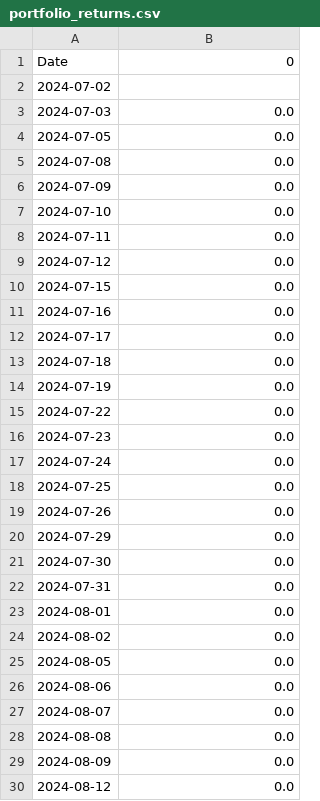
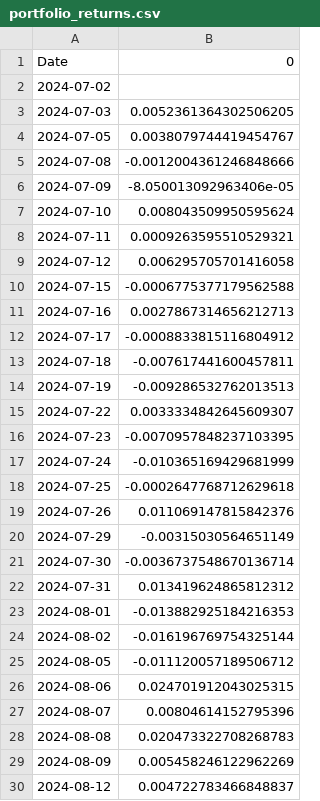
Before and after one commit to dbyter/finai, a CSV file: portfolio_returns.csv, drawn as a sheet; only a part is shown; the diff covers the shown part only.

```diff
--- a/portfolio_returns.csv
+++ b/portfolio_returns.csv
@@ -2,29 +2,29 @@ Date,0
 2024-07-02,
-2024-07-03,0.0
-2024-07-05,0.0
-2024-07-08,0.0
-2024-07-09,0.0
-2024-07-10,0.0
-2024-07-11,0.0
-2024-07-12,0.0
-2024-07-15,0.0
-2024-07-16,0.0
-2024-07-17,0.0
-2024-07-18,0.0
-2024-07-19,0.0
-2024-07-22,0.0
-2024-07-23,0.0
-2024-07-24,0.0
-2024-07-25,0.0
-2024-07-26,0.0
-2024-07-29,0.0
-2024-07-30,0.0
-2024-07-31,0.0
-2024-08-01,0.0
-2024-08-02,0.0
-2024-08-05,0.0
-2024-08-06,0.0
-2024-08-07,0.0
-2024-08-08,0.0
-2024-08-09,0.0
-2024-08-12,0.0
+2024-07-03,0.0052361364302506205
+2024-07-05,0.0038079744419454767
+2024-07-08,-0.0012004361246848666
+2024-07-09,-8.050013092963406e-05
+2024-07-10,0.008043509950595624
+2024-07-11,0.0009263595510529321
+2024-07-12,0.006295705701416058
+2024-07-15,-0.0006775377179562588
+2024-07-16,0.0027867314656212713
+2024-07-17,-0.0008833815116804912
+2024-07-18,-0.007617441600457811
+2024-07-19,-0.009286532762013513
+2024-07-22,0.0033334842645609307
+2024-07-23,-0.0070957848237103395
+2024-07-24,-0.010365169429681999
+2024-07-25,-0.0002647768712629618
+2024-07-26,0.011069147815842376
+2024-07-29,-0.00315030564651149
+2024-07-30,-0.0036737548670136714
+2024-07-31,0.013419624865812312
+2024-08-01,-0.013882925184216353
+2024-08-02,-0.016196769754325144
+2024-08-05,-0.011120057189506712
+2024-08-06,0.024701912043025315
+2024-08-07,0.00804614152795396
+2024-08-08,0.020473322708268783
+2024-08-09,0.005458246122962269
+2024-08-12,0.004722783466848837
```
Also changed, not shown: 168 edited cells elsewhere in this file, 9 other files.
